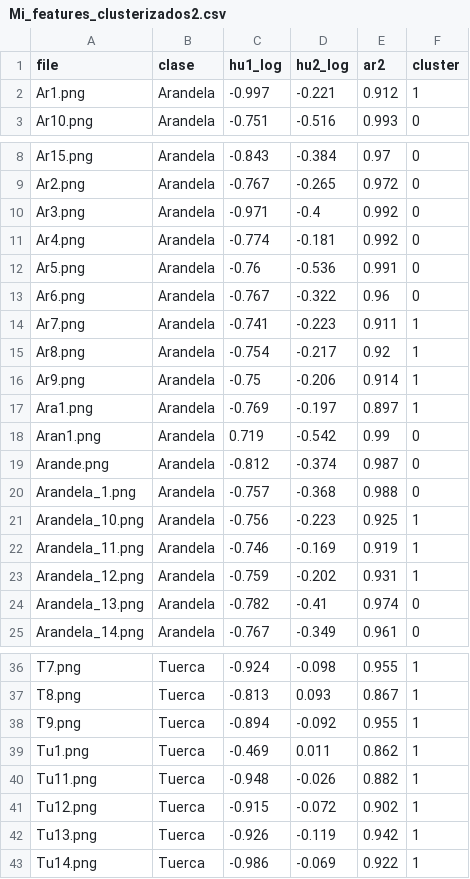
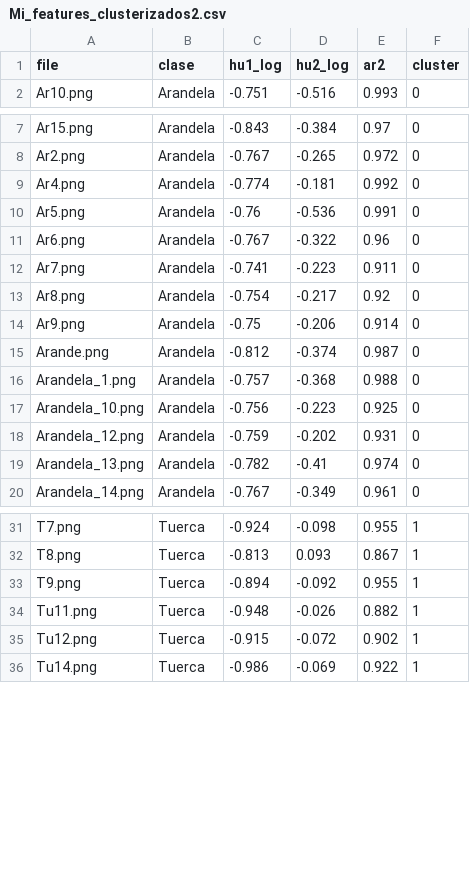
Before and after one commit to tomasagustingarciasad-cmyk/Final-IA, a CSV file: Mi_features_clusterizados2.csv, drawn as a sheet; only a part is shown, gaps mark what is left out; the diff covers the shown part only.

```diff
--- a/Mi_features_clusterizados2.csv
+++ b/Mi_features_clusterizados2.csv
@@ -1,3 +1,2 @@
 file,clase,hu1_log,hu2_log,ar2,cluster
-Ar1.png,Arandela,-0.997,-0.221,0.912,1
 Ar10.png,Arandela,-0.751,-0.516,0.993,0
@@ -9,3 +8,2 @@ Ar15.png,Arandela,-0.843,-0.384,0.97,0
 Ar2.png,Arandela,-0.767,-0.265,0.972,0
-Ar3.png,Arandela,-0.971,-0.4,0.992,0
 Ar4.png,Arandela,-0.774,-0.181,0.992,0
@@ -13,12 +11,9 @@ Ar5.png,Arandela,-0.76,-0.536,0.991,0
 Ar6.png,Arandela,-0.767,-0.322,0.96,0
-Ar7.png,Arandela,-0.741,-0.223,0.911,1
-Ar8.png,Arandela,-0.754,-0.217,0.92,1
-Ar9.png,Arandela,-0.75,-0.206,0.914,1
-Ara1.png,Arandela,-0.769,-0.197,0.897,1
-Aran1.png,Arandela,0.719,-0.542,0.99,0
+Ar7.png,Arandela,-0.741,-0.223,0.911,0
+Ar8.png,Arandela,-0.754,-0.217,0.92,0
+Ar9.png,Arandela,-0.75,-0.206,0.914,0
 Arande.png,Arandela,-0.812,-0.374,0.987,0
 Arandela_1.png,Arandela,-0.757,-0.368,0.988,0
-Arandela_10.png,Arandela,-0.756,-0.223,0.925,1
-Arandela_11.png,Arandela,-0.746,-0.169,0.919,1
-Arandela_12.png,Arandela,-0.759,-0.202,0.931,1
+Arandela_10.png,Arandela,-0.756,-0.223,0.925,0
+Arandela_12.png,Arandela,-0.759,-0.202,0.931,0
 Arandela_13.png,Arandela,-0.782,-0.41,0.974,0
@@ -38,6 +33,4 @@ T8.png,Tuerca,-0.813,0.093,0.867,1
 T9.png,Tuerca,-0.894,-0.092,0.955,1
-Tu1.png,Tuerca,-0.469,0.011,0.862,1
 Tu11.png,Tuerca,-0.948,-0.026,0.882,1
 Tu12.png,Tuerca,-0.915,-0.072,0.902,1
-Tu13.png,Tuerca,-0.926,-0.119,0.942,1
 Tu14.png,Tuerca,-0.986,-0.069,0.922,1
```
Also changed, not shown: 1 removed row elsewhere in this file, base_datos/cualidades_imagenes.csv, 30 other files.
